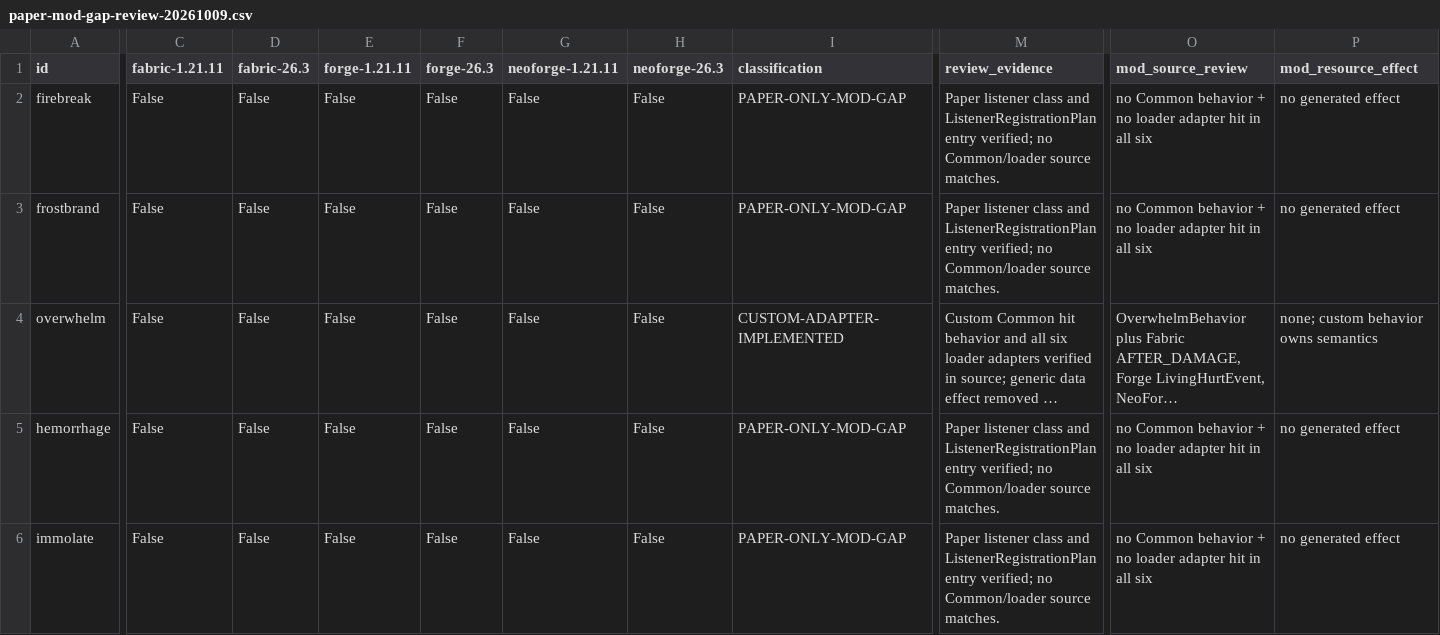
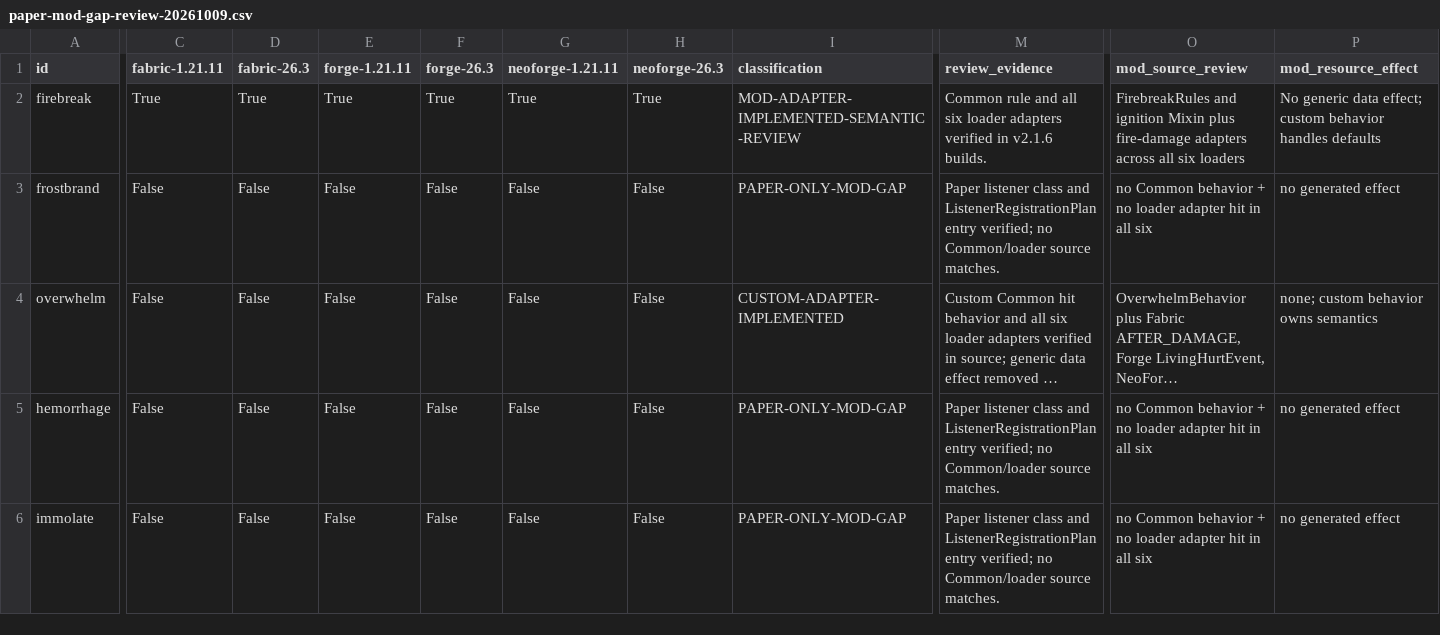
Before and after one commit to addxiaoyi/EnchADD, a CSV file: docs/paper-mod-gap-review-20261009.csv, drawn as a sheet; only a part is shown, gaps mark what is left out; long unchanged cells end in …; the diff covers the shown part only; the diff names each change by its address in the sheet, - before the commit and + after, or states it on an @@ line.

```diff
--- a/docs/paper-mod-gap-review-20261009.csv
+++ b/docs/paper-mod-gap-review-20261009.csv
-C2 (fabric-1.21.11): False
+C2 (fabric-1.21.11): True
-D2 (fabric-26.3): False
+D2 (fabric-26.3): True
-E2 (forge-1.21.11): False
+E2 (forge-1.21.11): True
-F2 (forge-26.3): False
+F2 (forge-26.3): True
-G2 (neoforge-1.21.11): False
+G2 (neoforge-1.21.11): True
-H2 (neoforge-26.3): False
+H2 (neoforge-26.3): True
-I2 (classification): PAPER-ONLY-MOD-GAP
+I2 (classification): MOD-ADAPTER-IMPLEMENTED-SEMANTIC-REVIEW
-M2 (review_evidence): Paper listener class and ListenerRegistrationPlan entry verified; no Common/loader source matches.
+M2 (review_evidence): Common rule and all six loader adapters verified in v2.1.6 builds.
-O2 (mod_source_review): no Common behavior + no loader adapter hit in all six
+O2 (mod_source_review): FirebreakRules and ignition Mixin plus fire-damage adapters across all six loaders
-P2 (mod_resource_effect): no generated effect
+P2 (mod_resource_effect): No generic data effect; custom behavior handles defaults
```
Also changed, not shown: 1 edited cell elsewhere in this file, docs/build-evidence.csv, docs/enchantment-evidence-matrix-20261009.csv, 37 other files.
